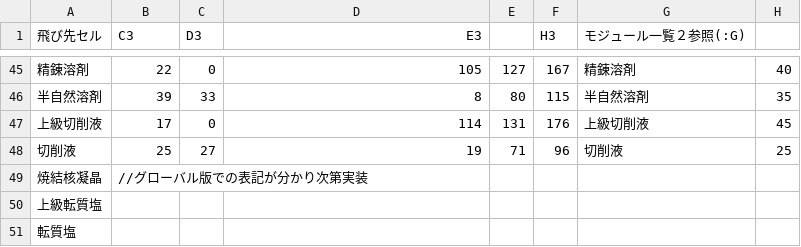
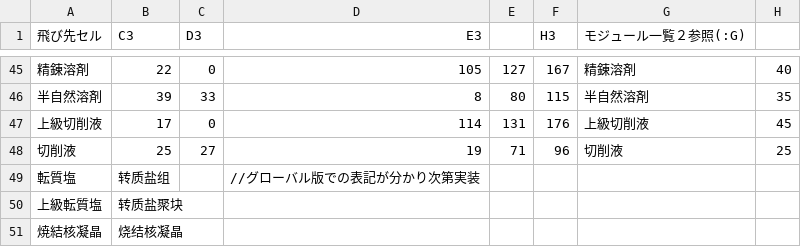
Before and after one commit to Melnus/Arknights_inv, a CSV file: main/総要求数一覧.csv, drawn as a sheet; only a part is shown, gaps mark what is left out.

```diff
--- a/main/総要求数一覧.csv
+++ b/main/総要求数一覧.csv
@@ -48,4 +48,4 @@
 "切削液","25","27","19","71","96","切削液","25"
-"焼結核凝晶","//グローバル版での表記が分かり次第実装","","","","","",""
-"上級転質塩","","","","","","",""
-"転質塩","","","","","","",""
+"転質塩","转质盐组","","//グローバル版での表記が分かり次第実装","","","",""
+"上級転質塩","转质盐聚块","","","","","",""
+"焼結核凝晶","烧结核凝晶","","","","","",""
```
Also changed, not shown: main/オペレーター検索.csv, 1 other file.
